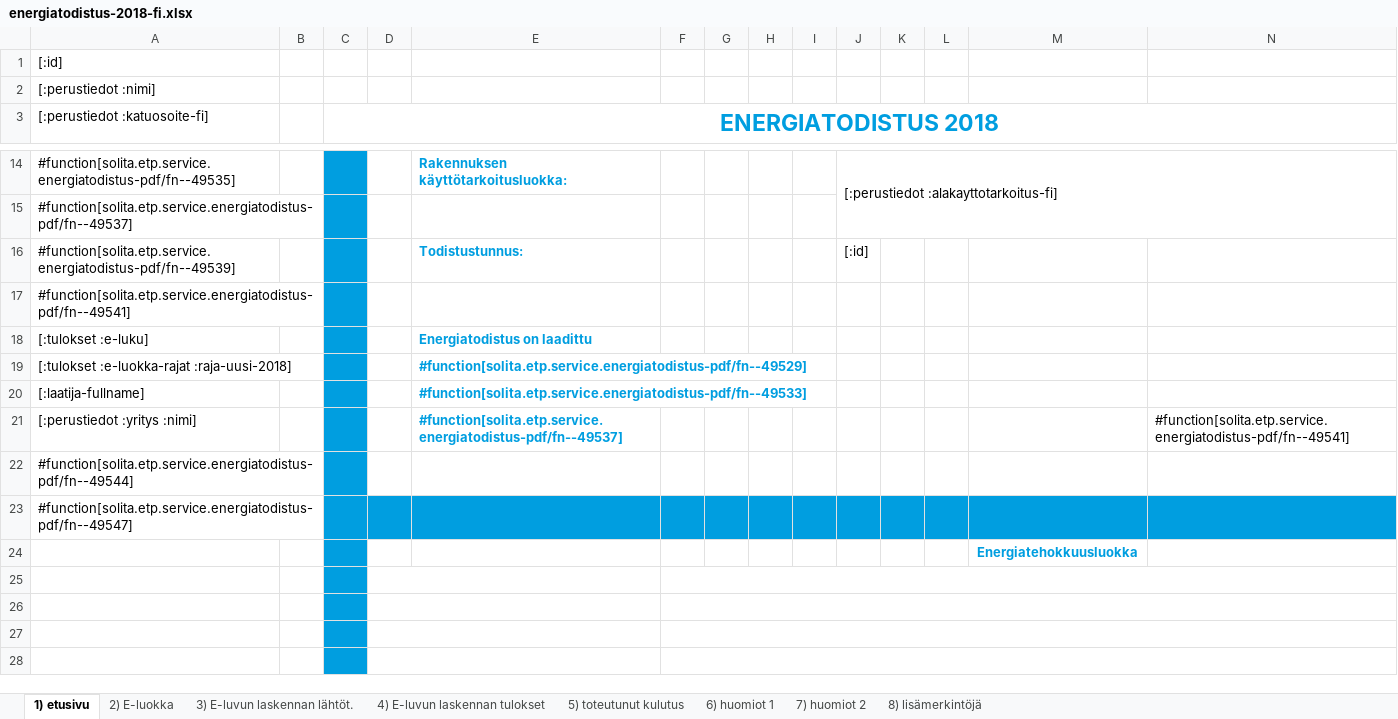
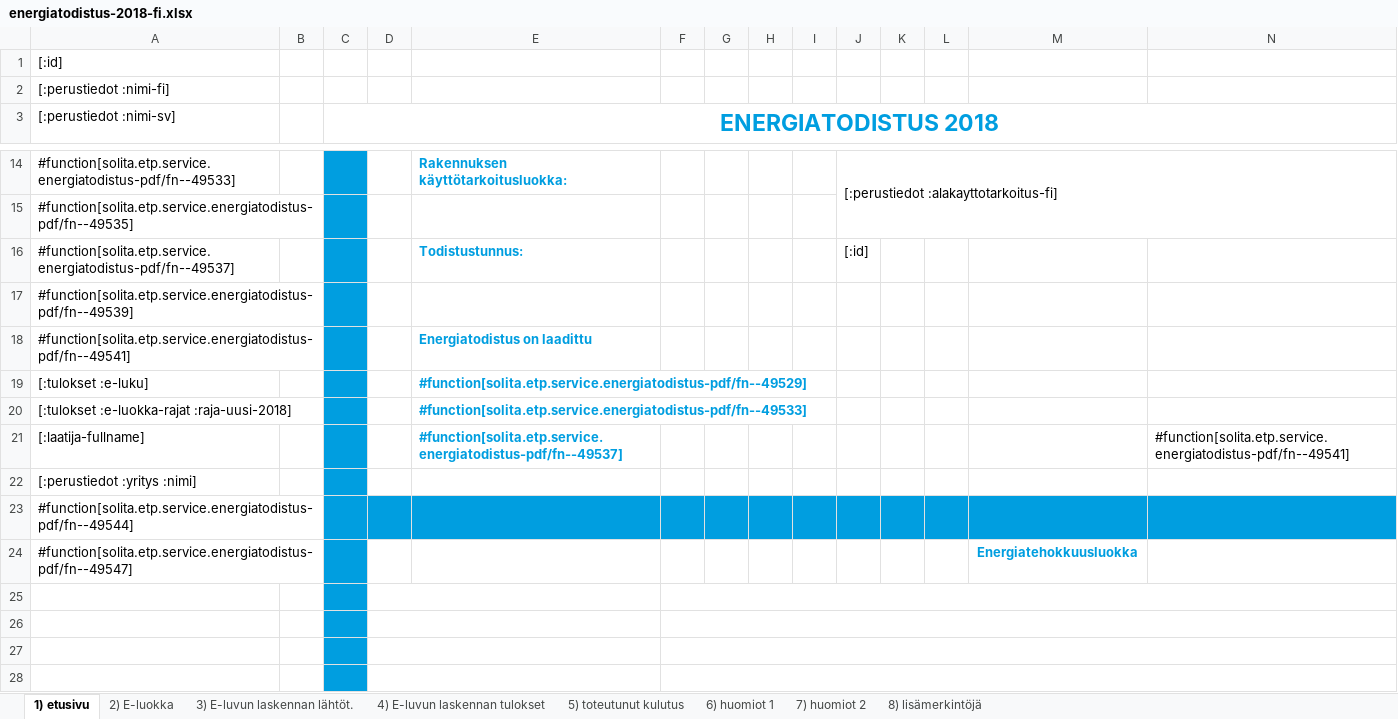
Before and after one commit to solita/etp-core, an Excel workbook: etp-backend/src/main/resources/energiatodistus-2018-fi.xlsx, sheet 1) etusivu, drawn as a sheet; only a part is shown, gaps mark what is left out; values as stored, in another font and other column widths than the file's, no borders; charts and pictures and conditional formats not drawn; removed rows and columns are numbered as before the commit, all else as after; the diff covers the shown part only; the diff names each change by its address in the sheet, - before the commit and + after, or states it on an @@ line.

```diff
--- a/etp-backend/src/main/resources/energiatodistus-2018-fi.xlsx (sheet 1) etusivu)
+++ b/etp-backend/src/main/resources/energiatodistus-2018-fi.xlsx (sheet 1) etusivu)
-A2 ([:perustiedot :nimi-sv]): [:perustiedot :nimi]
+A2 ([:perustiedot :nimi-sv]): [:perustiedot :nimi-fi]
-A3: [:perustiedot :katuosoite-fi]
+A3: [:perustiedot :nimi-sv]
-A14 ([:perustiedot :nimi-sv]): #function[solita.etp.service.energiatodistus-pdf/fn--49535]
+A14 ([:perustiedot :nimi-sv]): #function[solita.etp.service.energiatodistus-pdf/fn--49533]
-A15 ([:perustiedot :nimi-sv]): #function[solita.etp.service.energiatodistus-pdf/fn--49537]
+A15 ([:perustiedot :nimi-sv]): #function[solita.etp.service.energiatodistus-pdf/fn--49535]
-A16 ([:perustiedot :nimi-sv]): #function[solita.etp.service.energiatodistus-pdf/fn--49539]
+A16 ([:perustiedot :nimi-sv]): #function[solita.etp.service.energiatodistus-pdf/fn--49537]
+row 17: #function[solita.etp.service.energiatodistus-pdf/fn--49539]
-E18: (empty)
+E18: Energiatodistus on laadittu
-E19: Energiatodistus on laadittu
+E19: #function[solita.etp.service.energiatodistus-pdf/fn--49529]
-E20: #function[solita.etp.service.energiatodistus-pdf/fn--49529]
+E20: #function[solita.etp.service.energiatodistus-pdf/fn--49533]
-E21: #function[solita.etp.service.energiatodistus-pdf/fn--49533]
+E21: #function[solita.etp.service.energiatodistus-pdf/fn--49537]
-N21: (empty)
+N21: #function[solita.etp.service.energiatodistus-pdf/fn--49541]
-E22: #function[solita.etp.service.energiatodistus-pdf/fn--49537]
+E22: (empty)
-N22: #function[solita.etp.service.energiatodistus-pdf/fn--49541]
+N22: (empty)
-D23:N23 fill: none
+D23:N23 fill: #009EE0
-D24:N24 fill: #009EE0
+D24:N24 fill: none
-M24: (empty)
+M24: Energiatehokkuusluokka
-row 24:  |  |  |  |  |  |  |  |  |  |  |  | Energiatehokkuusluokka
```
Also changed, not shown: 1 added row, 1 removed row, 8 edited cells and cell formats elsewhere in this sheet, formulas that keep their value, charts or pictures, etp-backend/src/main/resources/energiatodistus-2013-fi.xlsx, etp-backend/src/main/resources/energiatodistus-2013-sv.xlsx, 1 other file.
